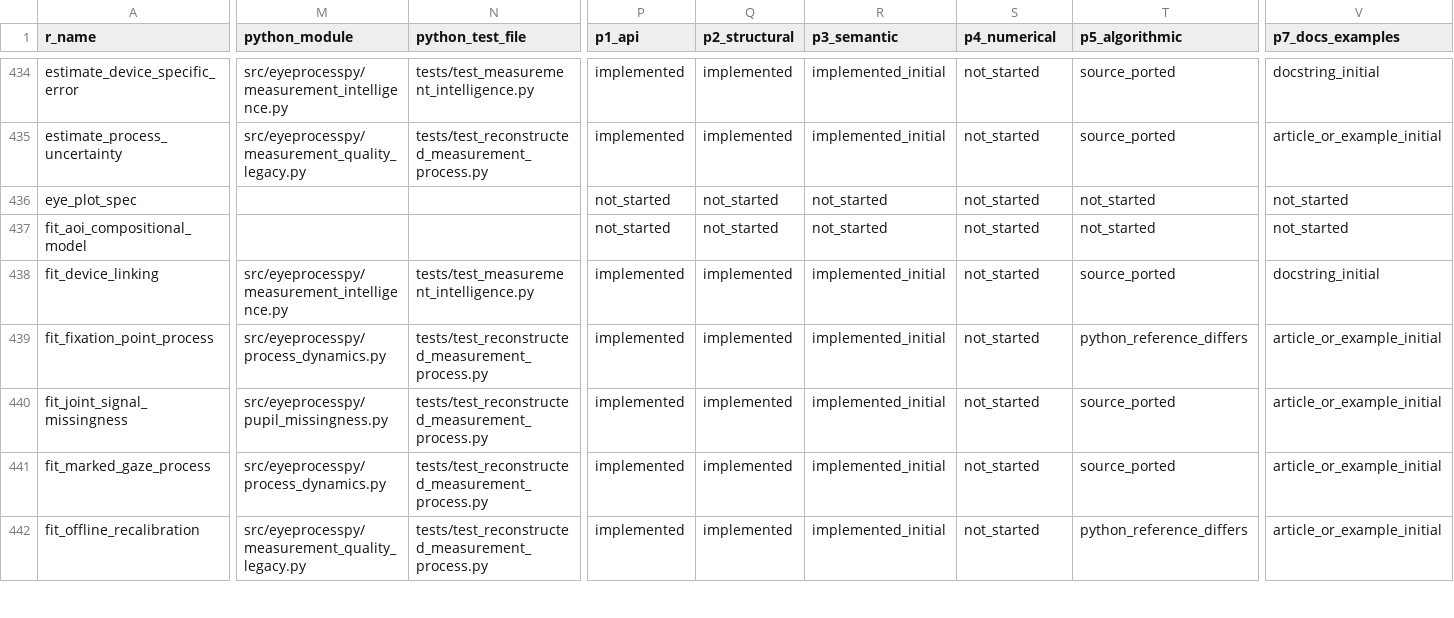
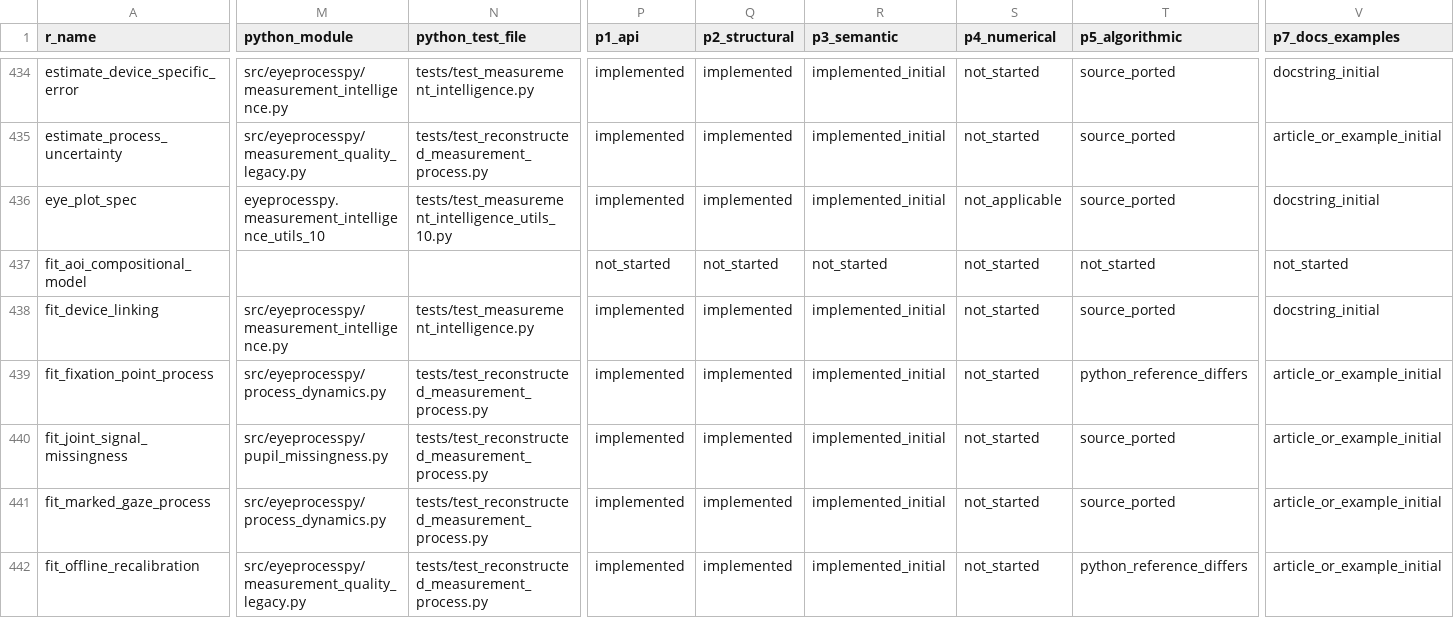
Before and after one commit to stefanosbalaskas/eyeprocesspy, a CSV file: parity/PARITY_MATRIX.csv, drawn as a sheet; only a part is shown, gaps mark what is left out; the diff covers the shown part only; the diff names each change by its address in the sheet, - before the commit and + after, or states it on an @@ line.

Commit message:
feat: port measurement intelligence plot dispatch

```diff
--- a/parity/PARITY_MATRIX.csv
+++ b/parity/PARITY_MATRIX.csv
-M436 (python_module): (empty)
+M436 (python_module): eyeprocesspy.measurement_intelligence_utils_10
-N436 (python_test_file): (empty)
+N436 (python_test_file): tests/test_measurement_intelligence_utils_10.py
-P436 (p1_api): not_started
+P436 (p1_api): implemented
-Q436 (p2_structural): not_started
+Q436 (p2_structural): implemented
-R436 (p3_semantic): not_started
+R436 (p3_semantic): implemented_initial
-S436 (p4_numerical): not_started
+S436 (p4_numerical): not_applicable
-T436 (p5_algorithmic): not_started
+T436 (p5_algorithmic): source_ported
-V436 (p7_docs_examples): not_started
+V436 (p7_docs_examples): docstring_initial
```
Also changed, not shown: 41 edited cells elsewhere in this file, 3 other files.
